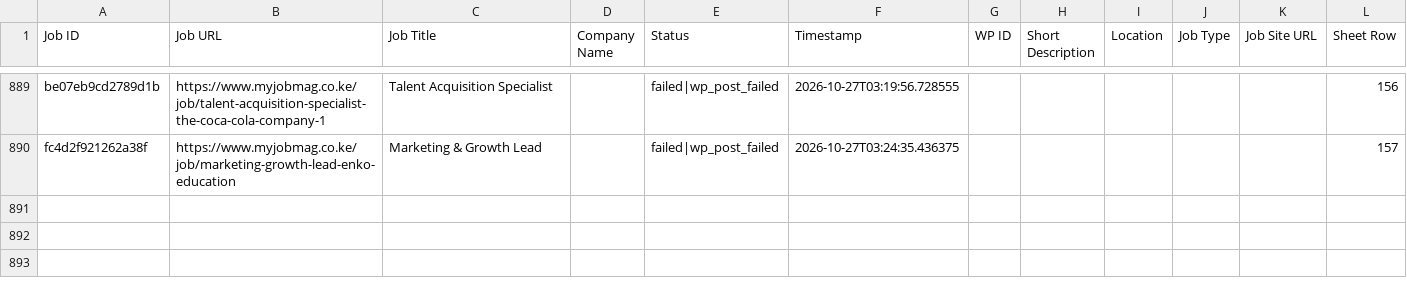
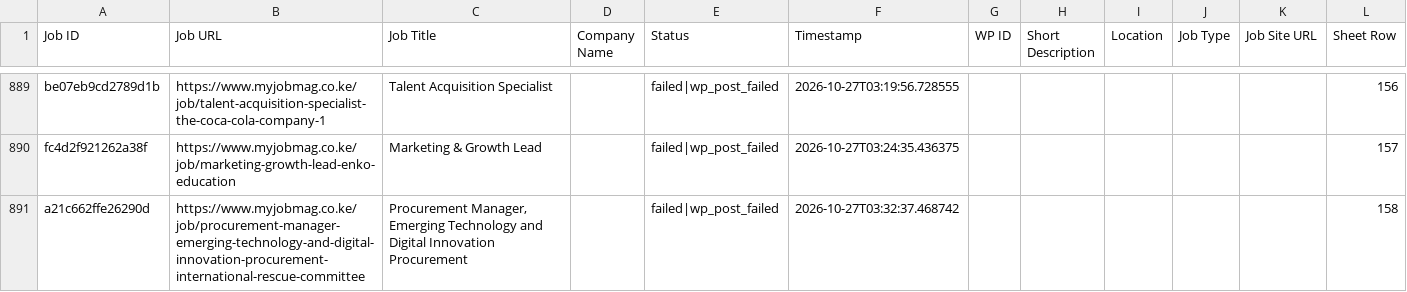
Before and after one commit to projectfetcher/ke, a CSV file: processed_jobs_kenya.csv, drawn as a sheet; only a part is shown, gaps mark what is left out.

```diff
--- a/processed_jobs_kenya.csv
+++ b/processed_jobs_kenya.csv
@@ -890 +890,2 @@ be07eb9cd2789d1b,https://www.myjobmag.co.ke/job/talent-acquisition-specialist-th
 fc4d2f921262a38f,https://www.myjobmag.co.ke/job/marketing-growth-lead-enko-education,Marketing & Growth Lead,,failed|wp_post_failed,2026-10-27T03:24:35.436375,,,,,,157
+a21c662ffe26290d,https://www.myjobmag.co.ke/job/procurement-manager-emerging-technology-and-digital-innovation-procurement-international-rescue-committee,"Procurement Manager, Emerging Technology and Digital Innovation Procurement",,failed|wp_post_failed,2026-10-27T03:32:37.468742,,,,,,158
```
